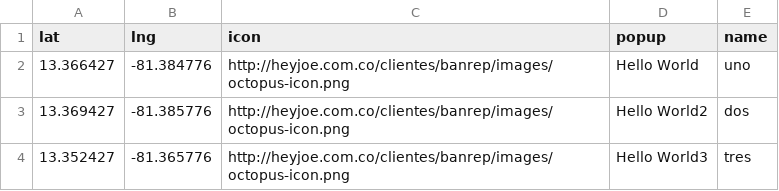
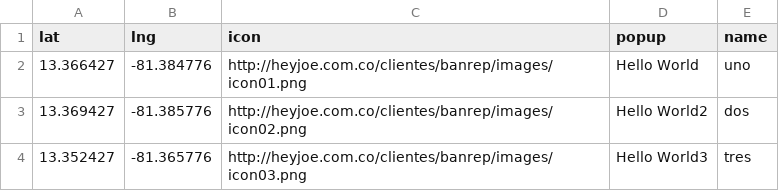
Before and after one commit to heyjoeb/prototipo-banrep, a CSV file: app/datos.csv, drawn as a sheet.

```diff
--- a/app/datos.csv
+++ b/app/datos.csv
@@ -1,4 +1,4 @@
 lat,lng,icon,popup,name
-13.366427,-81.384776,http://heyjoe.com.co/clientes/banrep/images/octopus-icon.png,"Hello World",uno
-13.369427,-81.385776,http://heyjoe.com.co/clientes/banrep/images/octopus-icon.png,"Hello World2",dos
-13.352427,-81.365776,http://heyjoe.com.co/clientes/banrep/images/octopus-icon.png,"Hello World3",tres
+13.366427,-81.384776,http://heyjoe.com.co/clientes/banrep/images/icon01.png,"Hello World",uno
+13.369427,-81.385776,http://heyjoe.com.co/clientes/banrep/images/icon02.png,"Hello World2",dos
+13.352427,-81.365776,http://heyjoe.com.co/clientes/banrep/images/icon03.png,"Hello World3",tres
```
Also changed, not shown: 6 other files.
